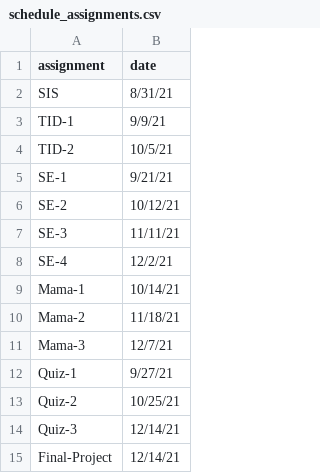
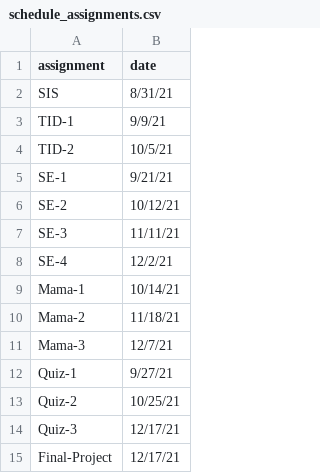
Before and after one commit to slu-soc1120/syllabus, a CSV file: schedule_assignments.csv, drawn as a sheet.

```diff
--- a/schedule_assignments.csv
+++ b/schedule_assignments.csv
@@ -13,3 +13,3 @@ Quiz-1,9/27/21
 Quiz-2,10/25/21
-Quiz-3,12/14/21
-Final-Project,12/14/21
+Quiz-3,12/17/21
+Final-Project,12/17/21
```
Also changed, not shown: 6 other files.
